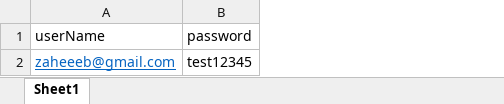
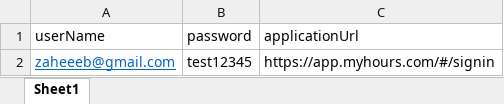
Before and after one commit to zaheeeb/MyHours, an Excel workbook: Data Files/Test_Data.xlsx, sheet Sheet1, drawn as a sheet; values as stored, in another font and other column widths than the file's, no borders; the diff names each change by its address in the sheet, - before the commit and + after, or states it on an @@ line.

```diff
--- a/Data Files/Test_Data.xlsx (sheet Sheet1)
+++ b/Data Files/Test_Data.xlsx (sheet Sheet1)
+column C (applicationUrl), row 2: https://app.myhours.com/#/signin
```
Also changed, not shown: 25 other files.
